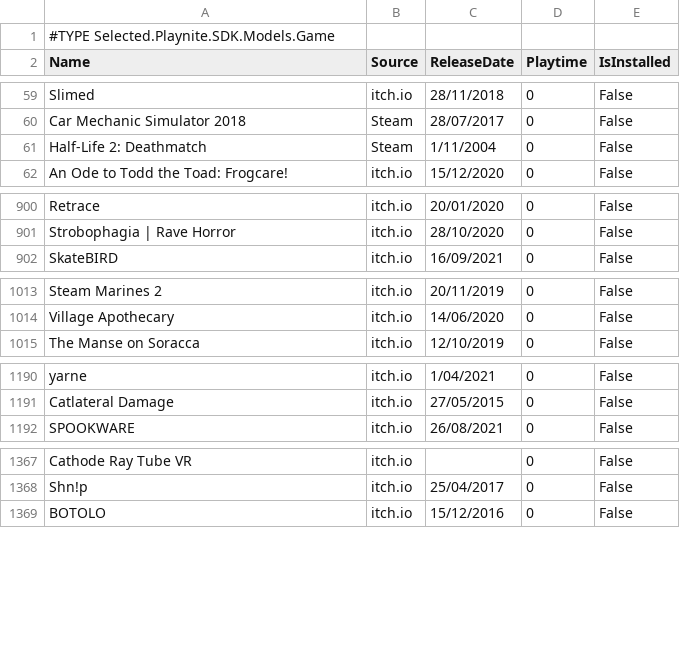
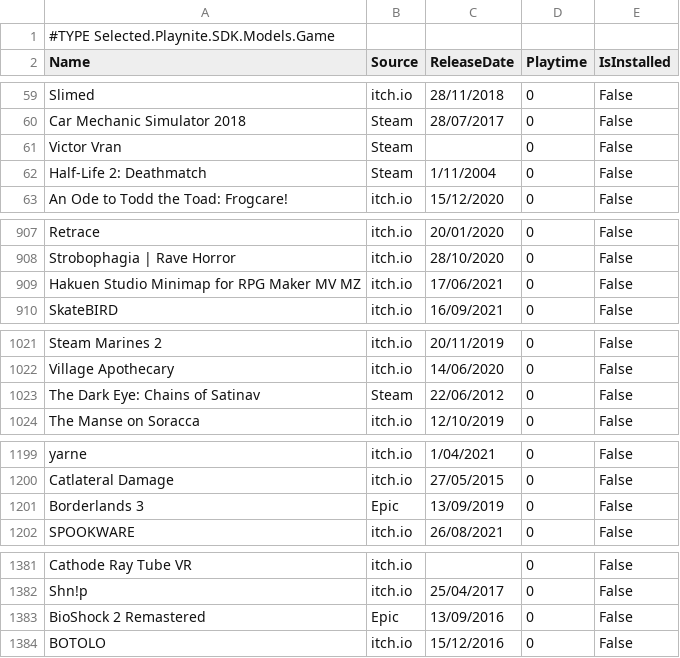
Before and after one commit to tducasse/game-collection, a CSV file: games.csv, drawn as a sheet; only a part is shown, gaps mark what is left out; the diff covers the shown part only; the diff names each change by its address in the sheet, - before the commit and + after, or states it on an @@ line.

```diff
--- a/games.csv
+++ b/games.csv
+row 61: Victor Vran | Steam |  | 0 | False
+row 909: Hakuen Studio Minimap for RPG Maker MV MZ | itch.io | 17/06/2021 | 0 | False
+row 1023: The Dark Eye: Chains of Satinav | Steam | 22/06/2012 | 0 | False
+row 1201: Borderlands 3 | Epic | 13/09/2019 | 0 | False
+row 1383: BioShock 2 Remastered | Epic | 13/09/2016 | 0 | False
```
Also changed, not shown: 10 added rows and 4 edited cells elsewhere in this file.
